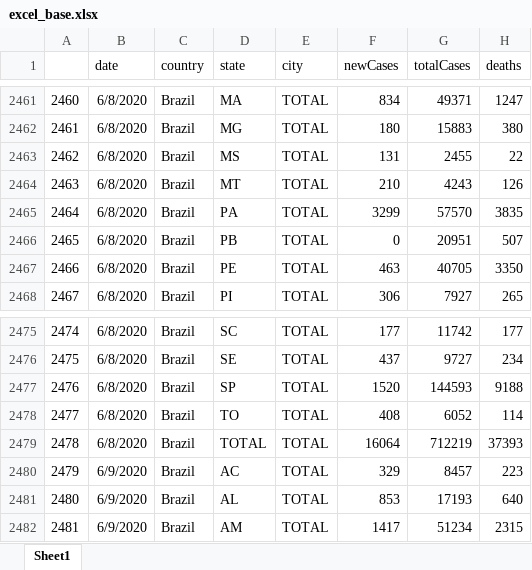
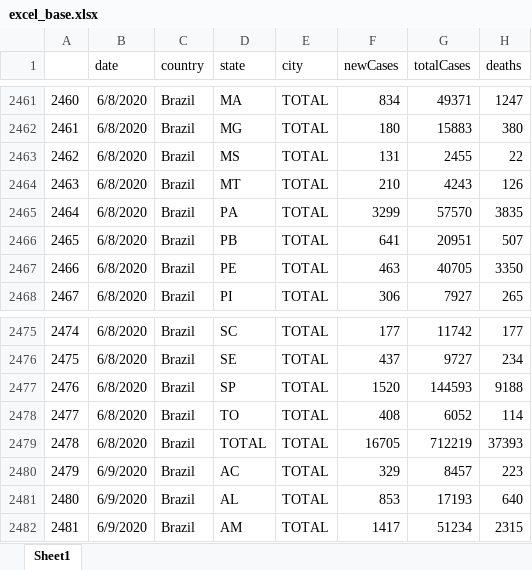
Before and after one commit to padulla/corona_dash, an Excel workbook: docs/excel_base.xlsx, sheet Sheet1, drawn as a sheet; only a part is shown, gaps mark what is left out; values as stored, in another font and other column widths than the file's, no borders; the diff covers the shown part only; the diff names each change by its address in the sheet, - before the commit and + after, or states it on an @@ line.

```diff
--- a/docs/excel_base.xlsx (sheet Sheet1)
+++ b/docs/excel_base.xlsx (sheet Sheet1)
-F2466 (newCases): 0
+F2466 (newCases): 641
-F2479 (newCases): 16064
+F2479 (newCases): 16705
```
Also changed, not shown: 112 added rows and 29 edited cells elsewhere in this sheet, docs/excel_sp.xlsx, 4 other files.
